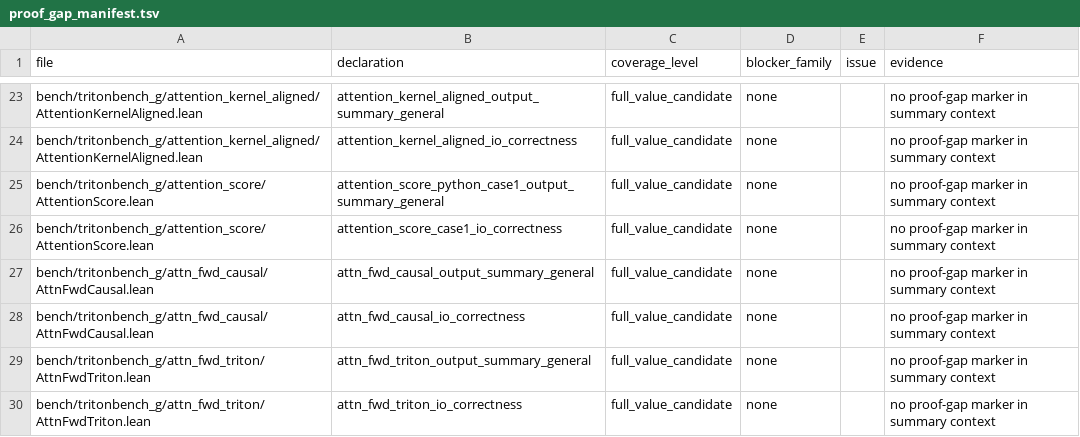
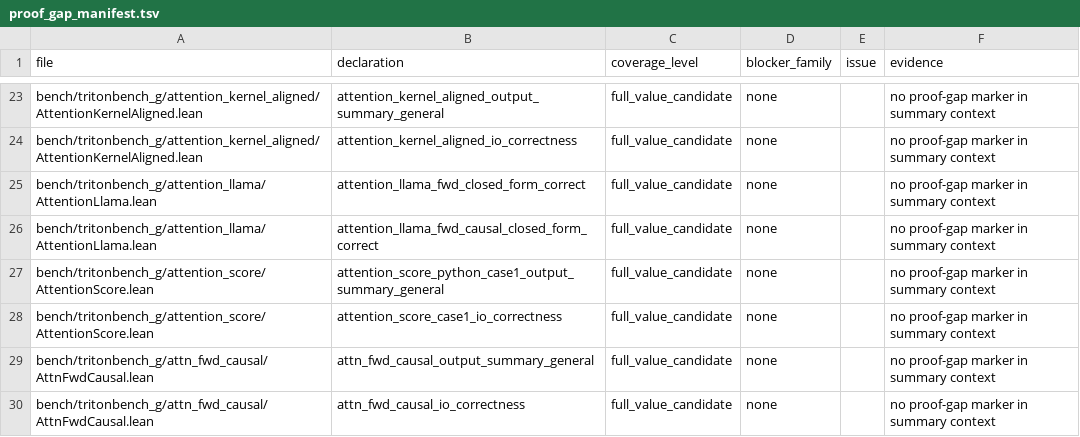
Before and after one commit to VeriInfra-Lab/VeriTile, a TSV file: bench/tritonbench_g/proof_gap_manifest.tsv, drawn as a sheet; only a part is shown, gaps mark what is left out; the shorter side is filled out with more unchanged rows.

```diff
--- a/bench/tritonbench_g/proof_gap_manifest.tsv
+++ b/bench/tritonbench_g/proof_gap_manifest.tsv
@@ -24,2 +24,4 @@ bench/tritonbench_g/attention_kernel_aligned/AttentionKernelAligned.lean	attenti
 bench/tritonbench_g/attention_kernel_aligned/AttentionKernelAligned.lean	attention_kernel_aligned_io_correctness	full_value_candidate	none		no proof-gap marker in summary context
+bench/tritonbench_g/attention_llama/AttentionLlama.lean	attention_llama_fwd_closed_form_correct	full_value_candidate	none		no proof-gap marker in summary context
+bench/tritonbench_g/attention_llama/AttentionLlama.lean	attention_llama_fwd_causal_closed_form_correct	full_value_candidate	none		no proof-gap marker in summary context
 bench/tritonbench_g/attention_score/AttentionScore.lean	attention_score_python_case1_output_summary_general	full_value_candidate	none		no proof-gap marker in summary context
```
Also changed, not shown: 10 other files.
